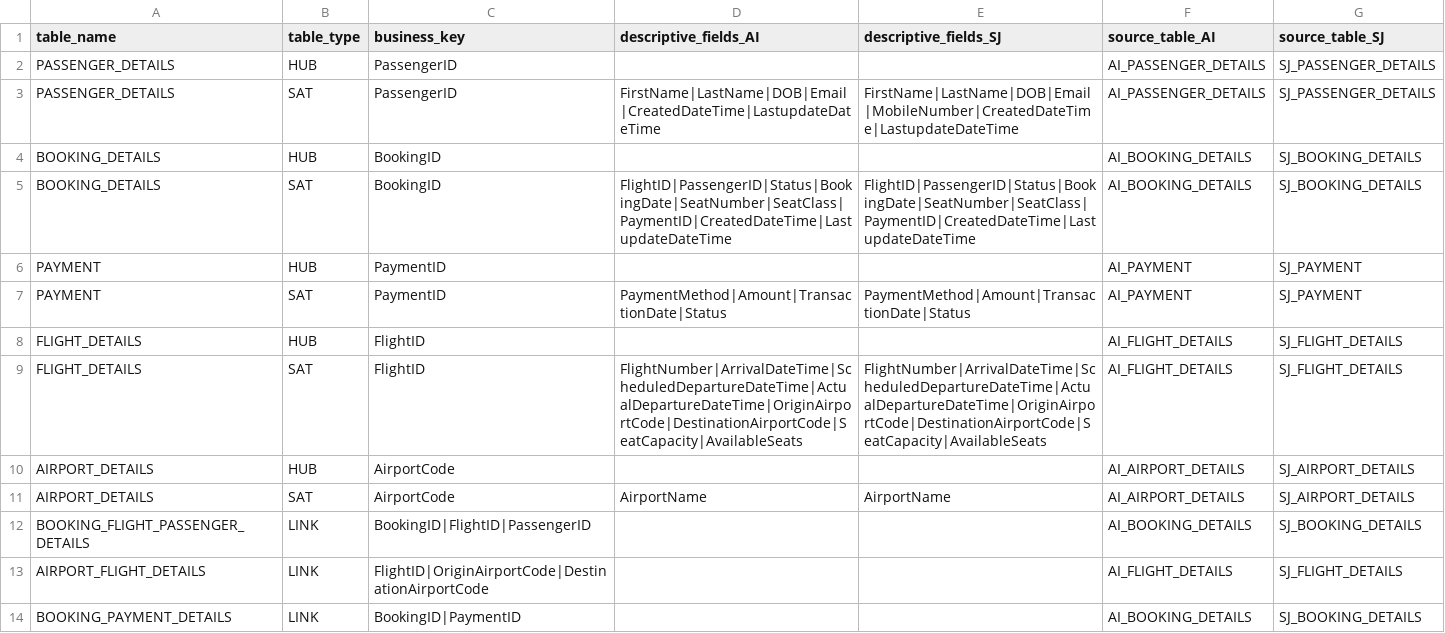
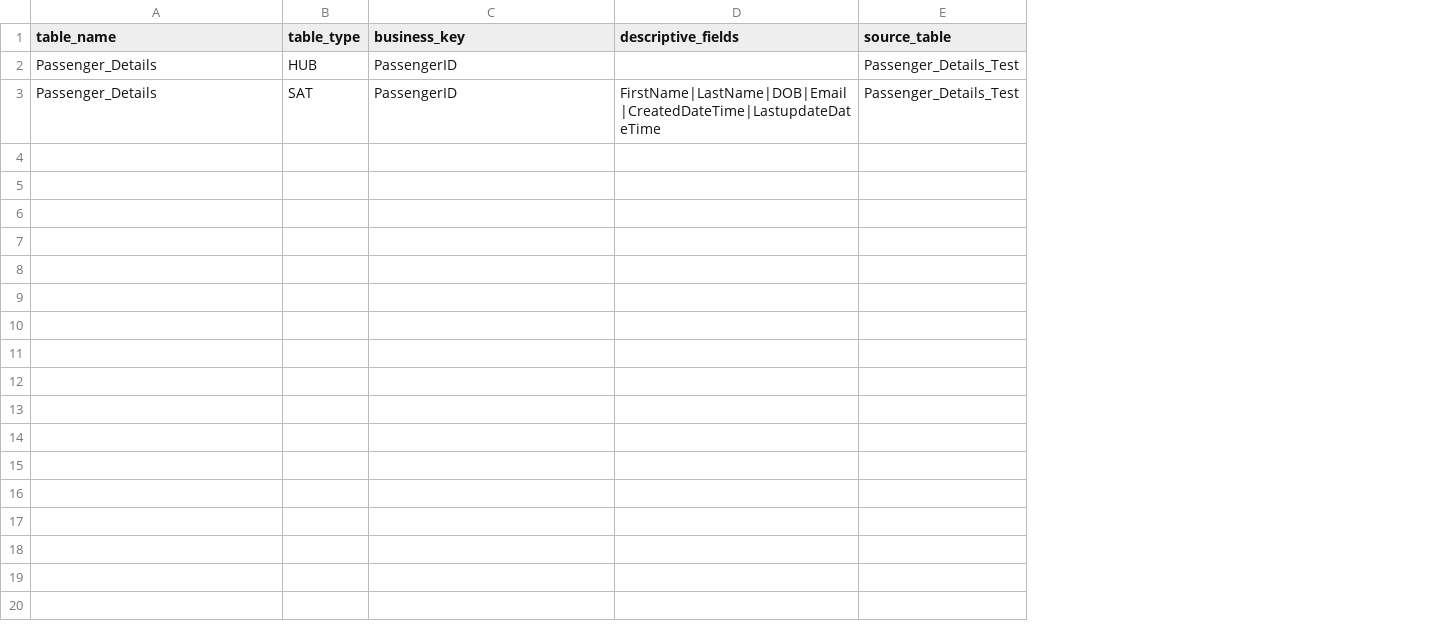
Before and after one commit to susammed12/dataform-dvfb, a CSV file: definitions/metadata.csv, drawn as a sheet; removed rows and columns are numbered as before the commit, all else as after; the diff names each change by its address in the sheet, - before the commit and + after, or states it on an @@ line.

```diff
--- a/definitions/metadata.csv
+++ b/definitions/metadata.csv
-column E (descriptive_fields_SJ), row 3: FirstName|LastName|DOB|Email|MobileNumber|CreatedDateTime|LastupdateDateTime
-column F (source_table_AI), rows 2-3: AI_PASSENGER_DETAILS | AI_PASSENGER_DETAILS
-column G (source_table_SJ), rows 2-3: SJ_PASSENGER_DETAILS | SJ_PASSENGER_DETAILS
+column E (source_table), rows 2-3: Passenger_Details_Test | Passenger_Details_Test
-D1: descriptive_fields_AI
+D1: descriptive_fields
-A2:A3 (table_name): PASSENGER_DETAILS
+A2:A3 (table_name): Passenger_Details
-row 4: BOOKING_DETAILS | HUB | BookingID |  |  | AI_BOOKING_DETAILS | SJ_BOOKING_DETAILS
-row 5: BOOKING_DETAILS | SAT | BookingID | FlightID|PassengerID|Status|BookingDate|SeatNumber|SeatClass|PaymentID|CreatedDateTime|LastupdateDateTime | FlightID|PassengerID|Status|BookingDate|SeatNumber|SeatClass|PaymentID|CreatedDateTime|LastupdateDateTime | AI_BOOKING_DETAILS | SJ_BOOKING_DETAILS
-row 6: PAYMENT | HUB | PaymentID |  |  | AI_PAYMENT | SJ_PAYMENT
-row 7: PAYMENT | SAT | PaymentID | PaymentMethod|Amount|TransactionDate|Status | PaymentMethod|Amount|TransactionDate|Status | AI_PAYMENT | SJ_PAYMENT
-row 8: FLIGHT_DETAILS | HUB | FlightID |  |  | AI_FLIGHT_DETAILS | SJ_FLIGHT_DETAILS
-row 9: FLIGHT_DETAILS | SAT | FlightID | FlightNumber|ArrivalDateTime|ScheduledDepartureDateTime|ActualDepartureDateTime|OriginAirportCode|DestinationAirportCode|SeatCapacity|AvailableSeats | FlightNumber|ArrivalDateTime|ScheduledDepartureDateTime|ActualDepartureDateTime|OriginAirportCode|DestinationAirportCode|SeatCapacity|AvailableSeats | AI_FLIGHT_DETAILS | SJ_FLIGHT_DETAILS
-row 10: AIRPORT_DETAILS | HUB | AirportCode |  |  | AI_AIRPORT_DETAILS | SJ_AIRPORT_DETAILS
-row 11: AIRPORT_DETAILS | SAT | AirportCode | AirportName | AirportName | AI_AIRPORT_DETAILS | SJ_AIRPORT_DETAILS
-row 12: BOOKING_FLIGHT_PASSENGER_DETAILS | LINK | BookingID|FlightID|PassengerID |  |  | AI_BOOKING_DETAILS | SJ_BOOKING_DETAILS
-row 13: AIRPORT_FLIGHT_DETAILS | LINK | FlightID|OriginAirportCode|DestinationAirportCode |  |  | AI_FLIGHT_DETAILS | SJ_FLIGHT_DETAILS
-row 14: BOOKING_PAYMENT_DETAILS | LINK | BookingID|PaymentID |  |  | AI_BOOKING_DETAILS | SJ_BOOKING_DETAILS
```
Also changed, not shown: 1 other file.
